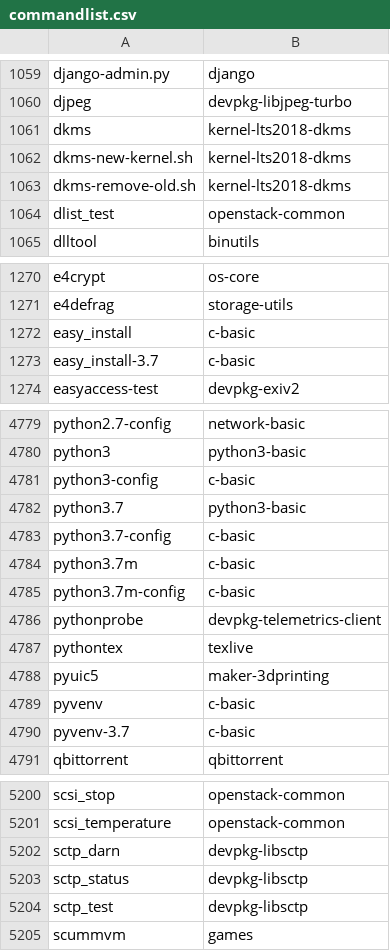
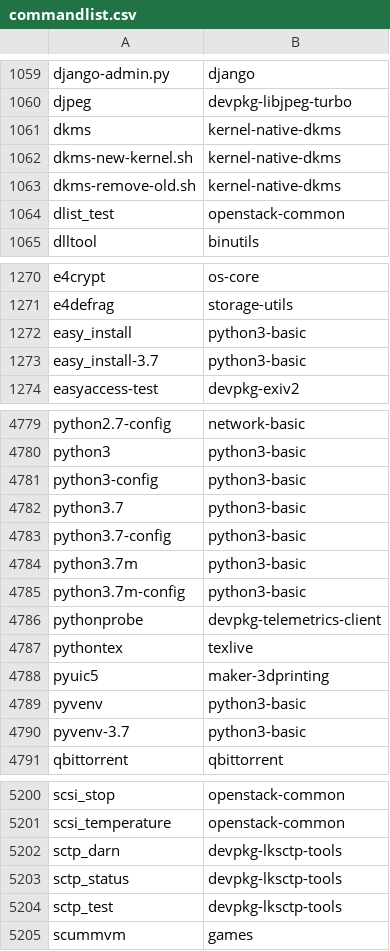
Before and after one commit to lebensterben/cnf, a CSV file: commandlist.csv, drawn as a sheet; only a part is shown, gaps mark what is left out; the diff covers the shown part only.

Commit message:
update command list for 29740

```diff
--- a/commandlist.csv
+++ b/commandlist.csv
@@ -1060,5 +1060,5 @@ django-admin.py	django
 djpeg	devpkg-libjpeg-turbo
-dkms	kernel-lts2018-dkms
-dkms-new-kernel.sh	kernel-lts2018-dkms
-dkms-remove-old.sh	kernel-lts2018-dkms
+dkms	kernel-native-dkms
+dkms-new-kernel.sh	kernel-native-dkms
+dkms-remove-old.sh	kernel-native-dkms
 dlist_test	openstack-common
@@ -1271,4 +1271,4 @@ e4crypt	os-core
 e4defrag	storage-utils
-easy_install	c-basic
-easy_install-3.7	c-basic
+easy_install	python3-basic
+easy_install-3.7	python3-basic
 easyaccess-test	devpkg-exiv2
@@ -4780,7 +4780,7 @@ python2.7-config	network-basic
 python3	python3-basic
-python3-config	c-basic
+python3-config	python3-basic
 python3.7	python3-basic
-python3.7-config	c-basic
-python3.7m	c-basic
-python3.7m-config	c-basic
+python3.7-config	python3-basic
+python3.7m	python3-basic
+python3.7m-config	python3-basic
 pythonprobe	devpkg-telemetrics-client
@@ -4788,4 +4788,4 @@ pythontex	texlive
 pyuic5	maker-3dprinting
-pyvenv	c-basic
-pyvenv-3.7	c-basic
+pyvenv	python3-basic
+pyvenv-3.7	python3-basic
 qbittorrent	qbittorrent
@@ -5201,5 +5201,5 @@ scsi_stop	openstack-common
 scsi_temperature	openstack-common
-sctp_darn	devpkg-libsctp
-sctp_status	devpkg-libsctp
-sctp_test	devpkg-libsctp
+sctp_darn	devpkg-lksctp-tools
+sctp_status	devpkg-lksctp-tools
+sctp_test	devpkg-lksctp-tools
 scummvm	games
```
Also changed, not shown: 10 edited cells elsewhere in this file, 2 other files.
